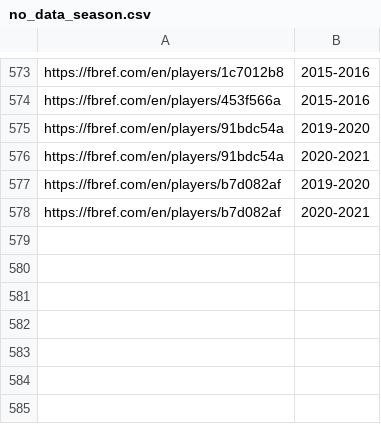
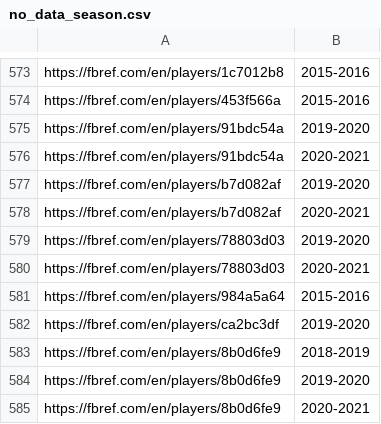
Before and after one commit to hansen1416/football-prediction, a CSV file: logs/no_data_season.csv, drawn as a sheet; only a part is shown, gaps mark what is left out; the diff names each change by its address in the sheet, - before the commit and + after, or states it on an @@ line.

```diff
--- a/logs/no_data_season.csv
+++ b/logs/no_data_season.csv
+row 579: https://fbref.com/en/players/78803d03 | 2019-2020
+row 580: https://fbref.com/en/players/78803d03 | 2020-2021
+row 581: https://fbref.com/en/players/984a5a64 | 2015-2016
+row 582: https://fbref.com/en/players/ca2bc3df | 2019-2020
+row 583: https://fbref.com/en/players/8b0d6fe9 | 2018-2019
+row 584: https://fbref.com/en/players/8b0d6fe9 | 2019-2020
+row 585: https://fbref.com/en/players/8b0d6fe9 | 2020-2021
```
Also changed, not shown: 13 other files.
